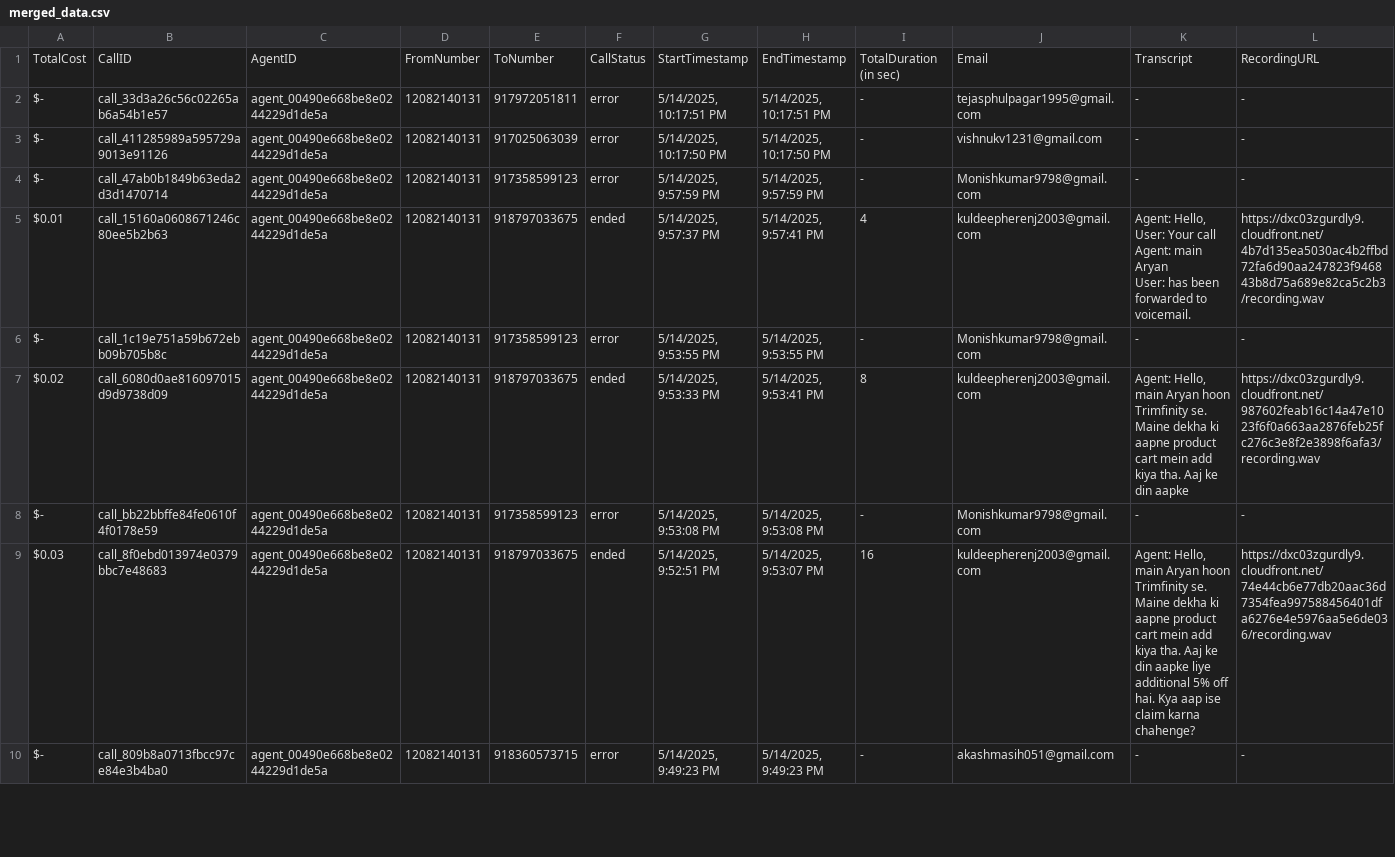
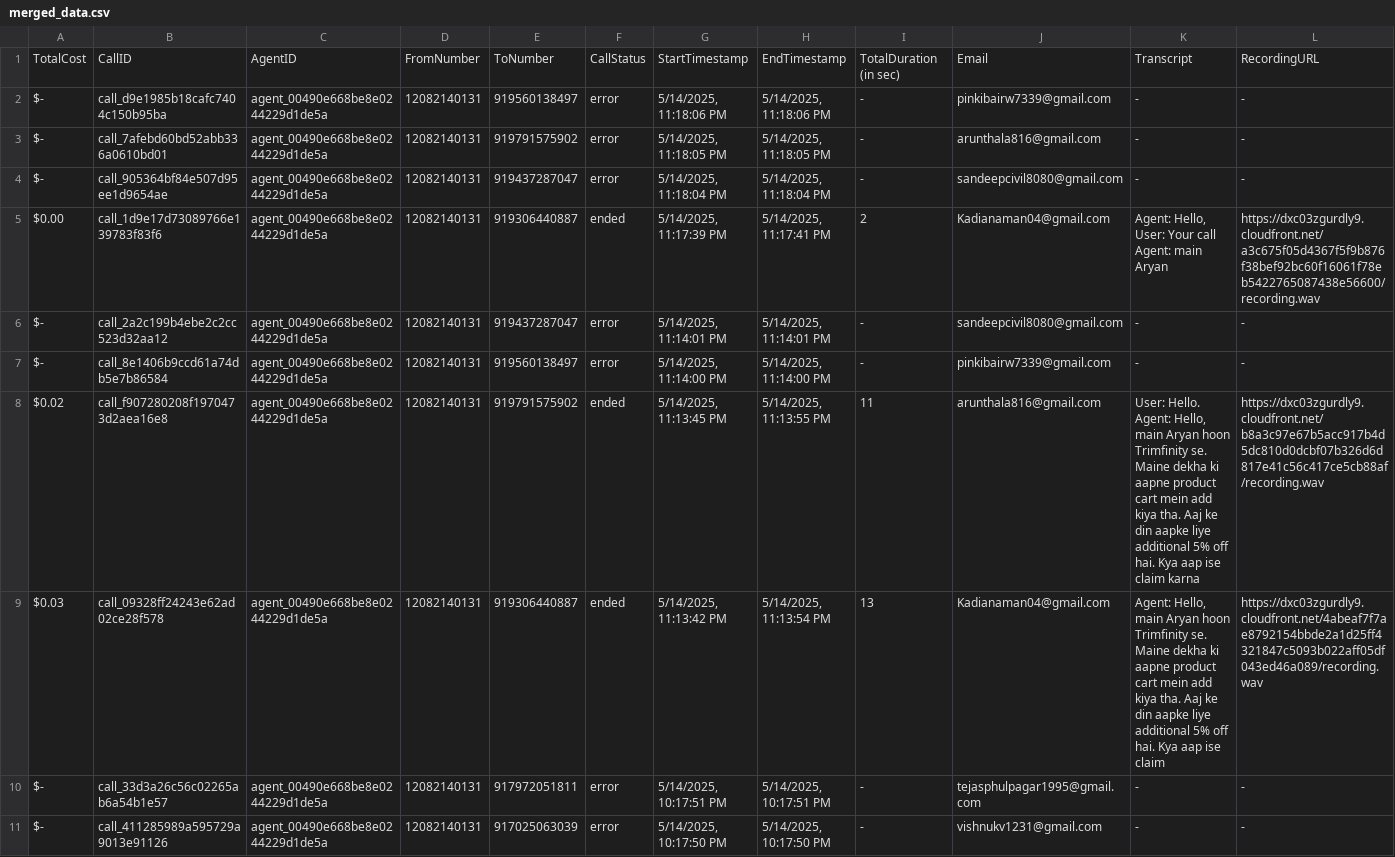
Before and after one commit to Urban-gabru-yog/Trimfinity_Dashboard_1104, a CSV file: data/merged_data.csv, drawn as a sheet; only a part is shown; the shorter side is filled out with more unchanged rows; rows hold the shown columns only; ↵ is a line break in a cell; the diff names each change by its address in the sheet, - before the commit and + after, or states it on an @@ line.

```diff
--- a/data/merged_data.csv
+++ b/data/merged_data.csv
+row 2: $- | call_d9e1985b18cafc7404c150b95ba | agent_00490e668be8e0244229d1de5a | 12082140131 | 919560138497 | error | 5/14/2025, 11:18:06 PM | 5/14/2025, 11:18:06 PM | - | pinkibairw7339@gmail.com | - | -
+row 3: $- | call_7afebd60bd52abb336a0610bd01 | agent_00490e668be8e0244229d1de5a | 12082140131 | 919791575902 | error | 5/14/2025, 11:18:05 PM | 5/14/2025, 11:18:05 PM | - | arunthala816@gmail.com | - | -
+row 4: $- | call_905364bf84e507d95ee1d9654ae | agent_00490e668be8e0244229d1de5a | 12082140131 | 919437287047 | error | 5/14/2025, 11:18:04 PM | 5/14/2025, 11:18:04 PM | - | sandeepcivil8080@gmail.com | - | -
+row 5: $0.00 | call_1d9e17d73089766e139783f83f6 | agent_00490e668be8e0244229d1de5a | 12082140131 | 919306440887 | ended | 5/14/2025, 11:17:39 PM | 5/14/2025, 11:17:41 PM | 2 | Kadianaman04@gmail.com | Agent: Hello, ↵ User: Your call ↵ Agent: main Aryan | https://dxc03zgurdly9.cloudfront.net/a3c675f05d4367f5f9b876f38bef92bc60f16061f78eb5422765087438e56600/recording.wav
+row 6: $- | call_2a2c199b4ebe2c2cc523d32aa12 | agent_00490e668be8e0244229d1de5a | 12082140131 | 919437287047 | error | 5/14/2025, 11:14:01 PM | 5/14/2025, 11:14:01 PM | - | sandeepcivil8080@gmail.com | - | -
+row 7: $- | call_8e1406b9ccd61a74db5e7b86584 | agent_00490e668be8e0244229d1de5a | 12082140131 | 919560138497 | error | 5/14/2025, 11:14:00 PM | 5/14/2025, 11:14:00 PM | - | pinkibairw7339@gmail.com | - | -
+row 8: $0.02 | call_f907280208f1970473d2aea16e8 | agent_00490e668be8e0244229d1de5a | 12082140131 | 919791575902 | ended | 5/14/2025, 11:13:45 PM | 5/14/2025, 11:13:55 PM | 11 | arunthala816@gmail.com | User: Hello. ↵ Agent: Hello, main Aryan hoon Trimfinity se. Maine dekha ki aapne product cart mein add kiya tha. Aaj ke din aapke liye additional 5% off hai. Kya aap ise claim karna | https://dxc03zgurdly9.cloudfront.net/b8a3c97e67b5acc917b4d5dc810d0dcbf07b326d6d817e41c56c417ce5cb88af/recording.wav
+row 9: $0.03 | call_09328ff24243e62ad02ce28f578 | agent_00490e668be8e0244229d1de5a | 12082140131 | 919306440887 | ended | 5/14/2025, 11:13:42 PM | 5/14/2025, 11:13:54 PM | 13 | Kadianaman04@gmail.com | Agent: Hello, main Aryan hoon Trimfinity se. Maine dekha ki aapne product cart mein add kiya tha. Aaj ke din aapke liye additional 5% off hai. Kya aap ise claim | https://dxc03zgurdly9.cloudfront.net/4abeaf7f7ae8792154bbde2a1d25ff4321847c5093b022aff05df043ed46a089/recording.wav
```
Also changed, not shown: data/call_data.csv.
